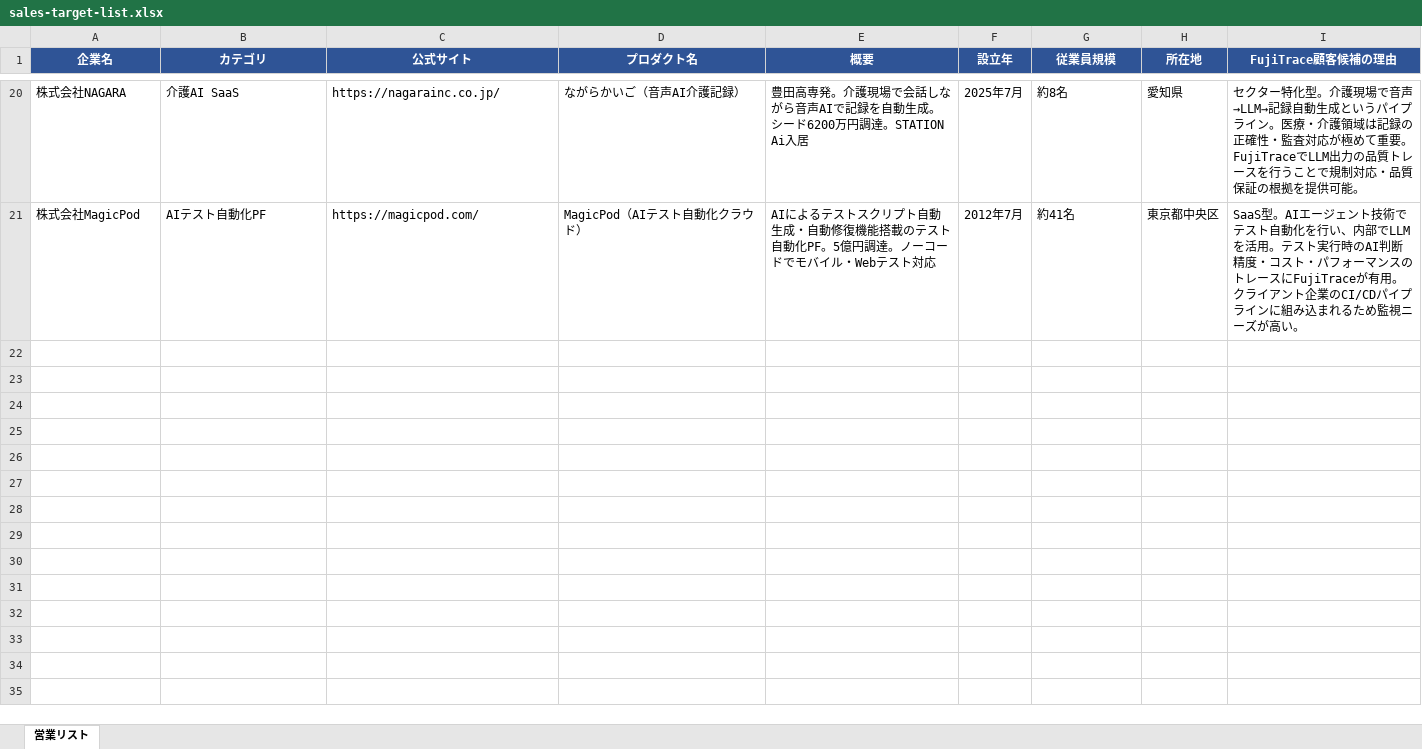
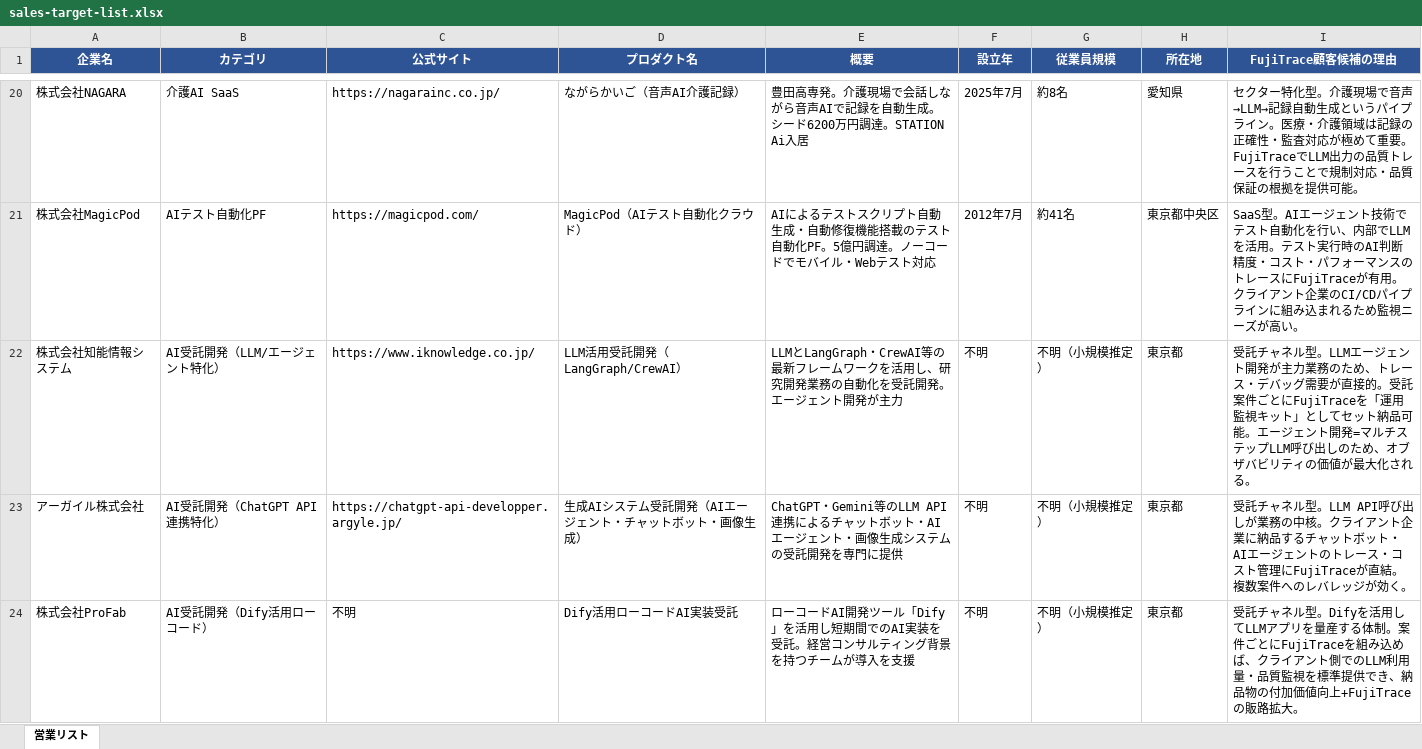
Before and after one commit to reminis0509-cyber/llm-trace-lens, an Excel workbook: docs/sales-target-list.xlsx, sheet 営業リスト, drawn as a sheet; only a part is shown, gaps mark what is left out; values as stored, in another font and other column widths than the file's, no borders; the diff covers the shown part only; the diff names each change by its address in the sheet, - before the commit and + after, or states it on an @@ line.

```diff
--- a/docs/sales-target-list.xlsx (sheet 営業リスト)
+++ b/docs/sales-target-list.xlsx (sheet 営業リスト)
+row 22: 株式会社知能情報システム | AI受託開発（LLM/エージェント特化） | https://www.iknowledge.co.jp/ | LLM活用受託開発（LangGraph/CrewAI） | LLMとLangGraph・CrewAI等の最新フレームワークを活用し、研究開発業務の自動化を受託開発。エージェント開発が主力 | 不明 | 不明（小規模推定） | 東京都 | 受託チャネル型。LLMエージェント開発が主力業務のため、トレース・デバッグ需要が直接的。受託案件ごとにFujiTraceを「運用監視キット」としてセット納品可能。エージェント開発=マルチステップLLM呼び出しのため、オブザバビリティの価値が最大化される。
+row 23: アーガイル株式会社 | AI受託開発（ChatGPT API連携特化） | https://chatgpt-api-developper.argyle.jp/ | 生成AIシステム受託開発（AIエージェント・チャットボット・画像生成） | ChatGPT・Gemini等のLLM API連携によるチャットボット・AIエージェント・画像生成システムの受託開発を専門に提供 | 不明 | 不明（小規模推定） | 東京都 | 受託チャネル型。LLM API呼び出しが業務の中核。クライアント企業に納品するチャットボット・AIエージェントのトレース・コスト管理にFujiTraceが直結。複数案件へのレバレッジが効く。
+row 24: 株式会社ProFab | AI受託開発（Dify活用ローコード） | 不明 | Dify活用ローコードAI実装受託 | ローコードAI開発ツール「Dify」を活用し短期間でのAI実装を受託。経営コンサルティング背景を持つチームが導入を支援 | 不明 | 不明（小規模推定） | 東京都 | 受託チャネル型。Difyを活用してLLMアプリを量産する体制。案件ごとにFujiTraceを組み込めば、クライアント側でのLLM利用量・品質監視を標準提供でき、納品物の付加価値向上+FujiTraceの販路拡大。
```
Also changed, not shown: 8 added rows elsewhere in this sheet, 5 other files.
